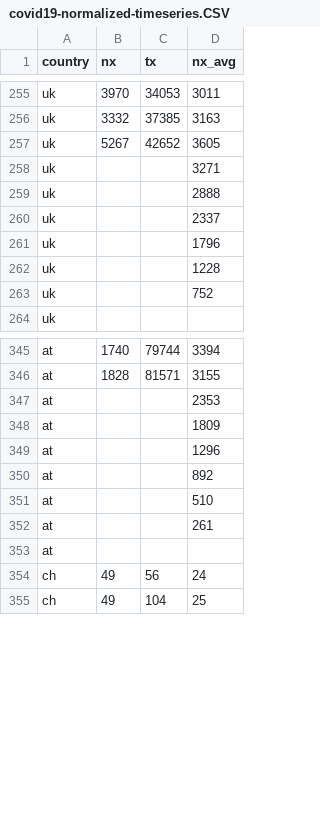
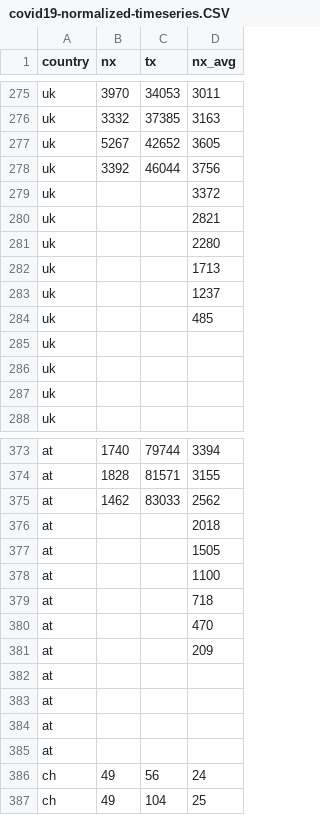
Before and after one commit to christophmoar/covid-19, a CSV file: dataset-01/covid19-normalized-timeseries.CSV, drawn as a sheet; only a part is shown, gaps mark what is left out; the diff covers the shown part only.

Commit message:
data as of 18:00

```diff
--- a/dataset-01/covid19-normalized-timeseries.CSV
+++ b/dataset-01/covid19-normalized-timeseries.CSV
@@ -257,8 +277,12 @@ uk,3332,37385,3163
 uk,5267,42652,3605
-uk,,,3271
-uk,,,2888
-uk,,,2337
-uk,,,1796
-uk,,,1228
-uk,,,752
+uk,3392,46044,3756
+uk,,,3372
+uk,,,2821
+uk,,,2280
+uk,,,1713
+uk,,,1237
+uk,,,485
+uk,,,
+uk,,,
+uk,,,
 uk,,,
@@ -346,8 +374,12 @@ at,1740,79744,3394
 at,1828,81571,3155
-at,,,2353
-at,,,1809
-at,,,1296
-at,,,892
-at,,,510
-at,,,261
+at,1462,83033,2562
+at,,,2018
+at,,,1505
+at,,,1100
+at,,,718
+at,,,470
+at,,,209
+at,,,
+at,,,
+at,,,
 at,,,
```
Also changed, not shown: 55 added rows, 18 removed rows and 1 edited cell elsewhere in this file, dataset-01/covid19-normalized-noheader.CSV, dataset-01/covid19-normalized.CSV, 4 other files.
